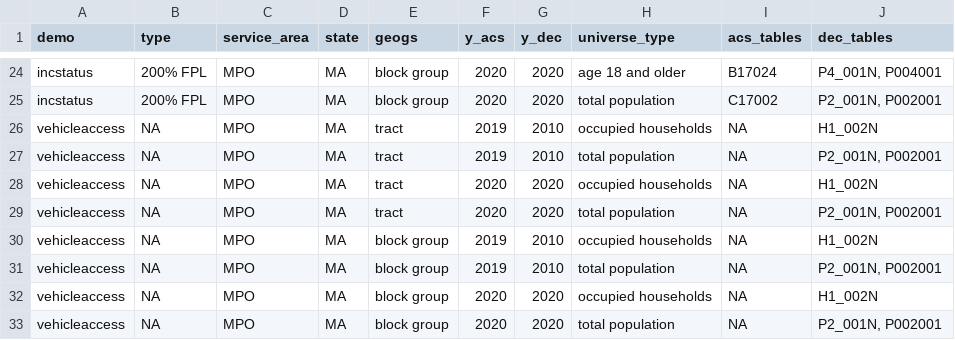
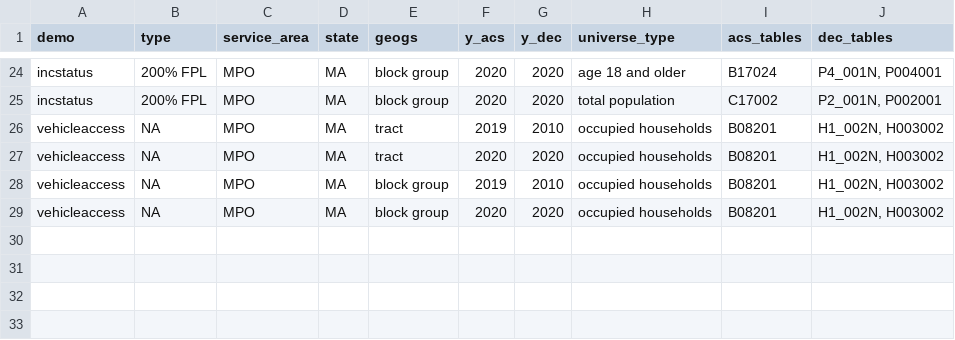
Before and after one commit to CTPSSTAFF/existing-inequities, a CSV file: data/demo_data_plan.csv, drawn as a sheet; only a part is shown, gaps mark what is left out.

Commit message:
DemoData add vehicle access

```diff
--- a/data/demo_data_plan.csv
+++ b/data/demo_data_plan.csv
@@ -25,9 +25,5 @@ incstatus,200% FPL,MPO,MA,block group,2020,2020,age 18 and older,B17024,"P4_001N
 incstatus,200% FPL,MPO,MA,block group,2020,2020,total population,C17002,"P2_001N, P002001"
-vehicleaccess,NA,MPO,MA,tract,2019,2010,occupied households,NA,H1_002N
-vehicleaccess,NA,MPO,MA,tract,2019,2010,total population,NA,"P2_001N, P002001"
-vehicleaccess,NA,MPO,MA,tract,2020,2020,occupied households,NA,H1_002N
-vehicleaccess,NA,MPO,MA,tract,2020,2020,total population,NA,"P2_001N, P002001"
-vehicleaccess,NA,MPO,MA,block group,2019,2010,occupied households,NA,H1_002N
-vehicleaccess,NA,MPO,MA,block group,2019,2010,total population,NA,"P2_001N, P002001"
-vehicleaccess,NA,MPO,MA,block group,2020,2020,occupied households,NA,H1_002N
-vehicleaccess,NA,MPO,MA,block group,2020,2020,total population,NA,"P2_001N, P002001"
+vehicleaccess,NA,MPO,MA,tract,2019,2010,occupied households,B08201,"H1_002N, H003002"
+vehicleaccess,NA,MPO,MA,tract,2020,2020,occupied households,B08201,"H1_002N, H003002"
+vehicleaccess,NA,MPO,MA,block group,2019,2010,occupied households,B08201,"H1_002N, H003002"
+vehicleaccess,NA,MPO,MA,block group,2020,2020,occupied households,B08201,"H1_002N, H003002"
```
Also changed, not shown: 7 other files.
